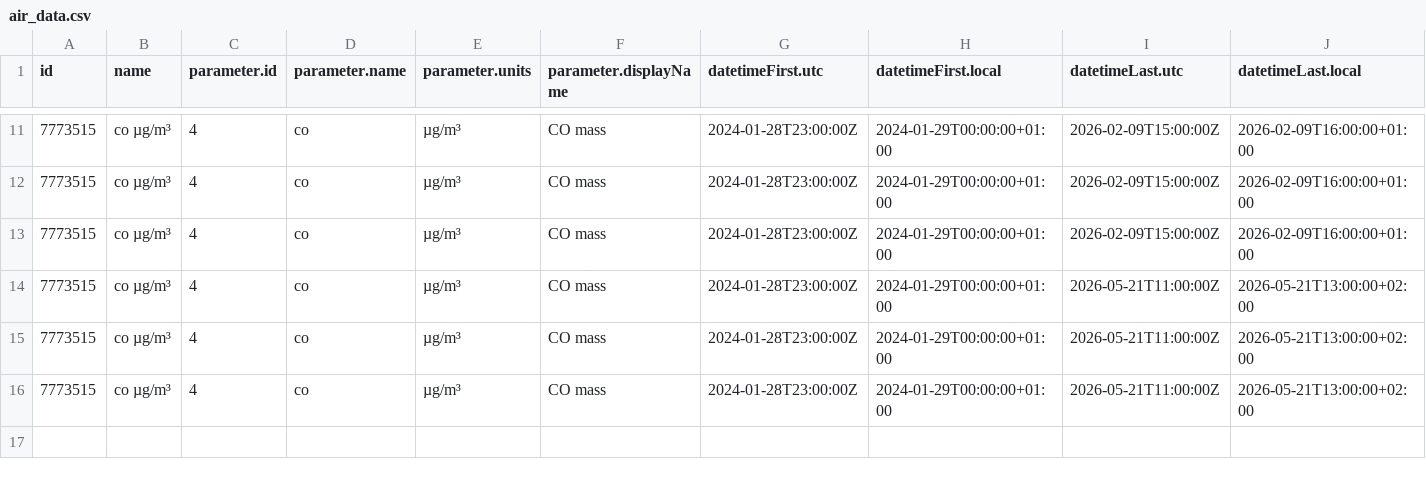
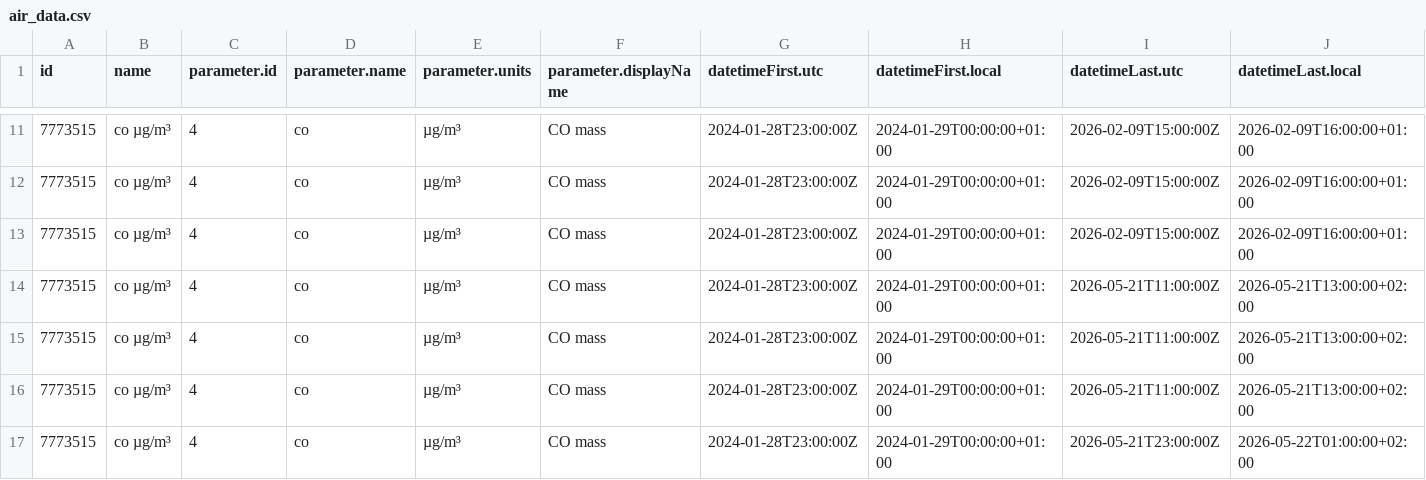
Before and after one commit to angulorojasmariaclaudia-coder/practica_08_airquality, a CSV file: data/air_data.csv, drawn as a sheet; only a part is shown, gaps mark what is left out; rows hold the shown columns only; the diff names each change by its address in the sheet, - before the commit and + after, or states it on an @@ line.

Commit message:
gh actions: Update data Mon May 25 11:17:41 UTC 2026

```diff
--- a/data/air_data.csv
+++ b/data/air_data.csv
+row 17: 7773515 | co µg/m³ | 4 | co | µg/m³ | CO mass | 2024-01-28T23:00:00Z | 2024-01-29T00:00:00+01:00 | 2026-05-21T23:00:00Z | 2026-05-22T01:00:00+02:00
```
